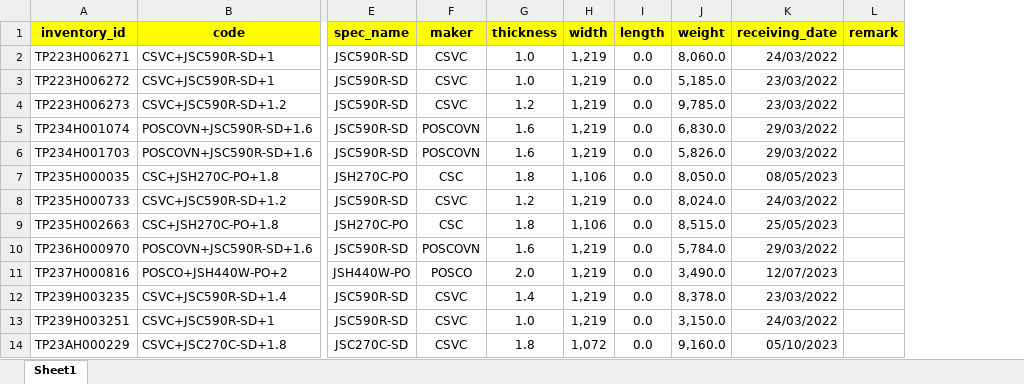
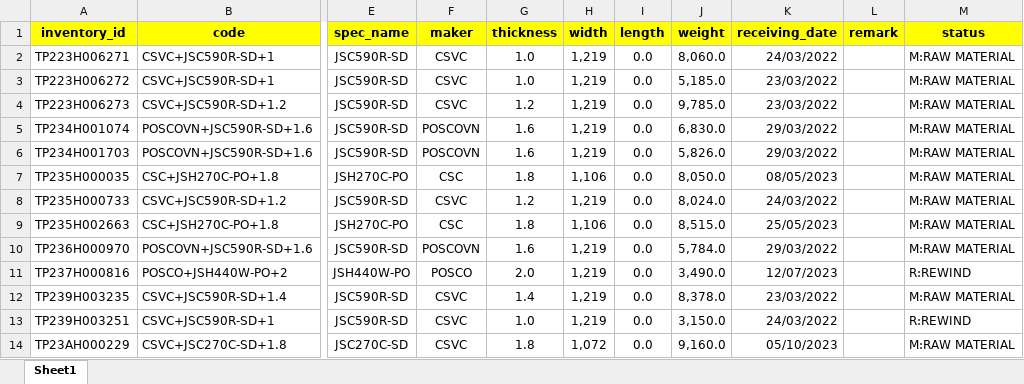
Before and after one commit to non-ceterisparibus/test_cutting_stock_optima, an Excel workbook: scr/data/20240830_mc_batch3.xlsx, sheet Sheet1, drawn as a sheet; only a part is shown, gaps mark what is left out; values as stored, in another font and other column widths than the file's, no borders; conditional formats not drawn; the diff names each change by its address in the sheet, - before the commit and + after, or states it on an @@ line.

Commit message:
Update 20240830_mc_batch3.xlsx

```diff
--- a/scr/data/20240830_mc_batch3.xlsx (sheet Sheet1)
+++ b/scr/data/20240830_mc_batch3.xlsx (sheet Sheet1)
+column M (status), rows 2-14: M:RAW MATERIAL | M:RAW MATERIAL | M:RAW MATERIAL | M:RAW MATERIAL | M:RAW MATERIAL | M:RAW MATERIAL | M:RAW MATERIAL | M:RAW MATERIAL | M:RAW MATERIAL | R:REWIND | M:RAW MATERIAL | R:REWIND | M:RAW MATERIAL
```
